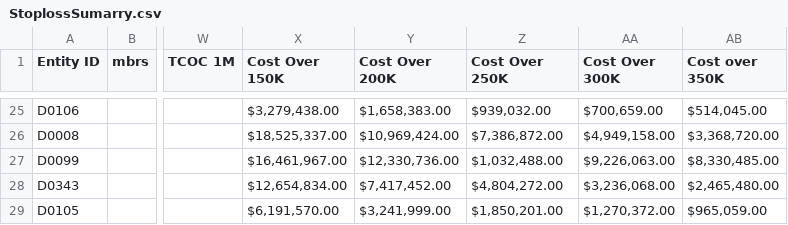
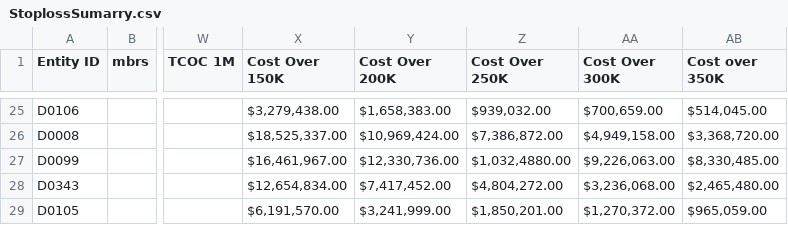
Before and after one commit to DG47/bond, a CSV file: public/data/StoplossSumarry.csv, drawn as a sheet; only a part is shown, gaps mark what is left out; the diff names each change by its address in the sheet, - before the commit and + after, or states it on an @@ line.

Commit message:
update 250K for D0099

```diff
--- a/public/data/StoplossSumarry.csv
+++ b/public/data/StoplossSumarry.csv
-Z27 (Cost Over 250K): $1,032,488.00
+Z27 (Cost Over 250K): $1,032,4880.00
```
